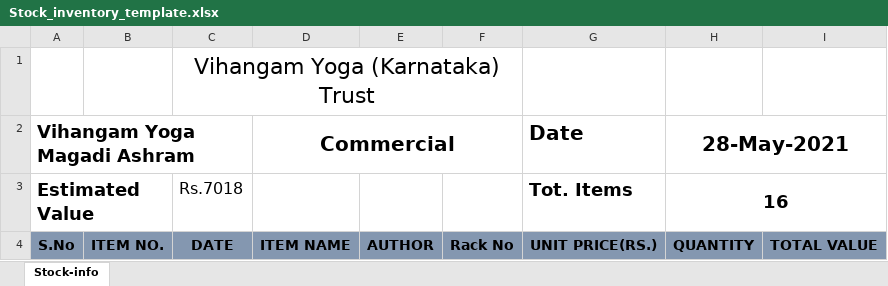
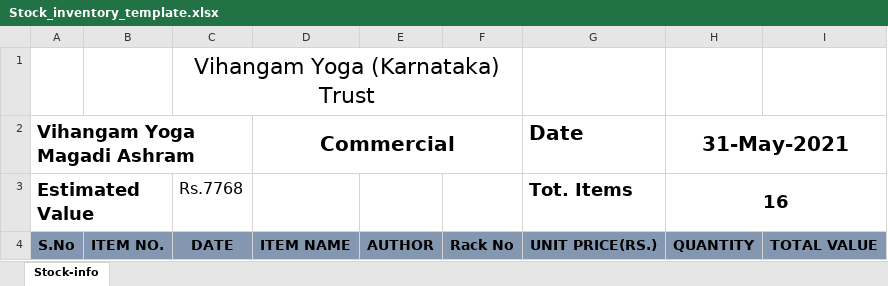
Before and after one commit to sant-anurag/VY_Inventory, an Excel workbook: Library_Stock/Stock_Statement/Stock_inventory_template.xlsx, sheet Stock-info, drawn as a sheet; values as stored, in another font and other column widths than the file's, no borders; charts and pictures not drawn; the diff names each change by its address in the sheet, - before the commit and + after, or states it on an @@ line.

```diff
--- a/Library_Stock/Stock_Statement/Stock_inventory_template.xlsx (sheet Stock-info)
+++ b/Library_Stock/Stock_Statement/Stock_inventory_template.xlsx (sheet Stock-info)
-H2: 28-May-2021
+H2: 31-May-2021
-C3: Rs.7018
+C3: Rs.7768
```
Also changed, not shown: 4 other files.
